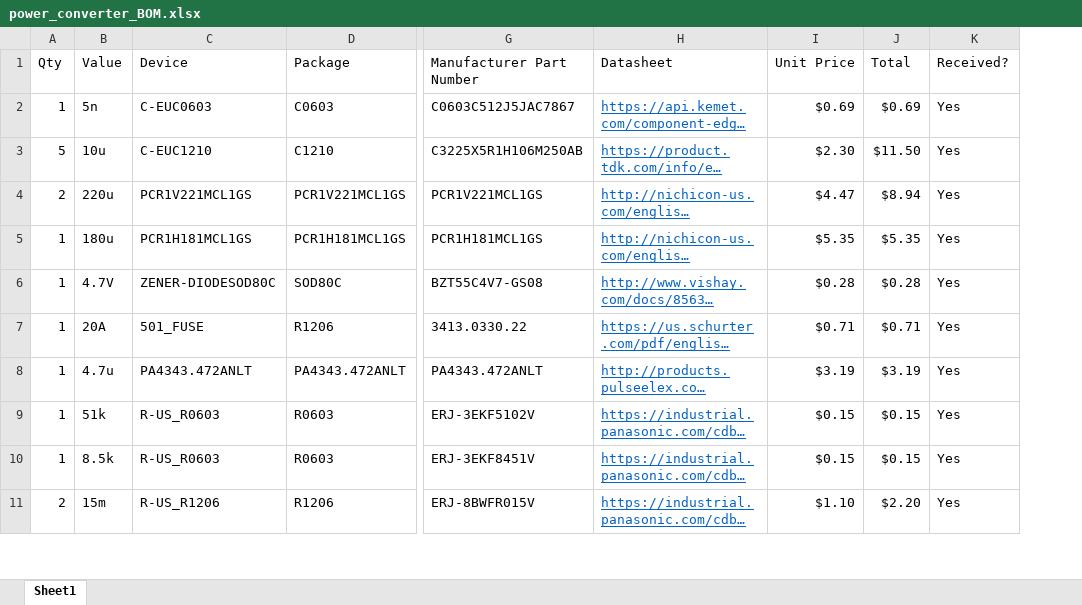
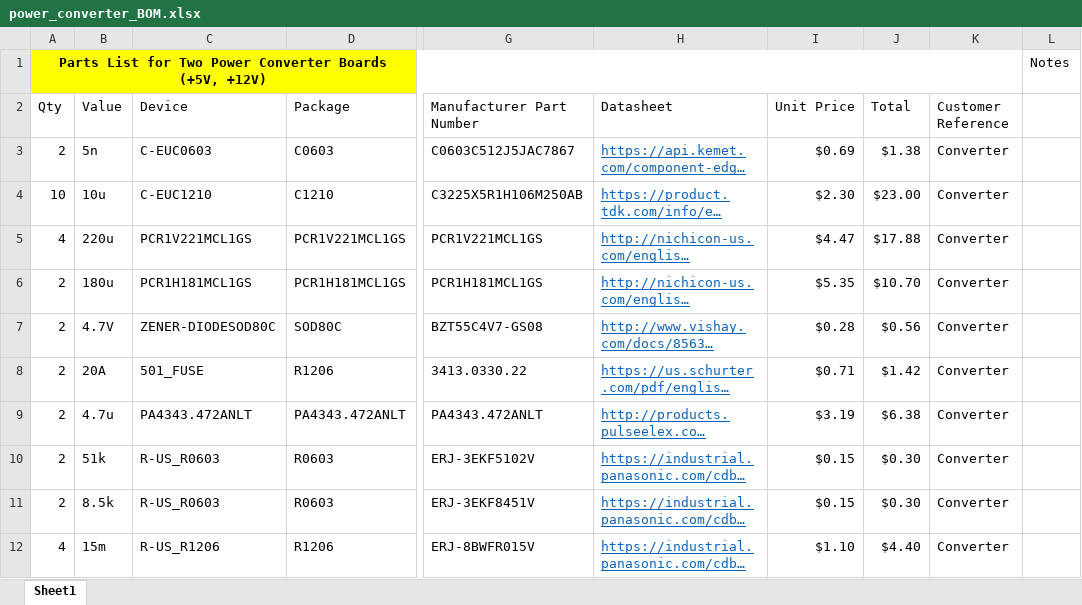
Before and after one commit to arvpUofA/au_hardware, an Excel workbook: compact_LTM4607_PCB/doc/converter/v2/power_converter_BOM.xlsx, sheet Sheet1, drawn as a sheet; only a part is shown, gaps mark what is left out; long unchanged cells end in …; values as stored, in another font and other column widths than the file's, no borders; removed rows and columns are numbered as before the commit, all else as after; rows hold the shown columns only; the diff covers the shown part only; the diff names each change by its address in the sheet, - before the commit and + after, or states it on an @@ line.

Commit message:
Modified BOM format and added new column for board name to make sorting parts easier.

```diff
--- a/compact_LTM4607_PCB/doc/converter/v2/power_converter_BOM.xlsx (sheet Sheet1)
+++ b/compact_LTM4607_PCB/doc/converter/v2/power_converter_BOM.xlsx (sheet Sheet1)
-column K (Received?), rows 2-11: all Yes
+column K (Customer Reference), rows 3-12: all Converter
+column L, empty
+row 1: Parts List for Two Power Converter Boards (+5V, +12V) |  |  |  |  |  |  |  |  | Notes
-A3 (Qty): 1
+A3 (Qty): 2
-J3 (Total): $0.69
+J3 (Total): $1.38
-A4 (Qty): 5
+A4 (Qty): 10
-J4 (Total): $11.50
+J4 (Total): $23.00
-A5 (Qty): 2
+A5 (Qty): 4
-J5 (Total): $8.94
+J5 (Total): $17.88
-A6:A11 (Qty): 1
+A6:A11 (Qty): 2
-J6 (Total): $5.35
+J6 (Total): $10.70
-J7 (Total): $0.28
+J7 (Total): $0.56
-J8 (Total): $0.71
+J8 (Total): $1.42
-J9 (Total): $3.19
+J9 (Total): $6.38
-J10:J11 (Total): $0.15
+J10:J11 (Total): $0.30
-A12 (Qty): 2
+A12 (Qty): 4
-J12 (Total): $2.20
+J12 (Total): $4.40
```
Also changed, not shown: 2 added rows, 1 removed row, 14 edited cells and cell formats elsewhere in this sheet, compact_LTM4607_PCB/doc/carrier/carrier_board_simplified.xlsx, dropper_torpedo/dropper_torpedo_BOM.xlsx, 1 other file.
